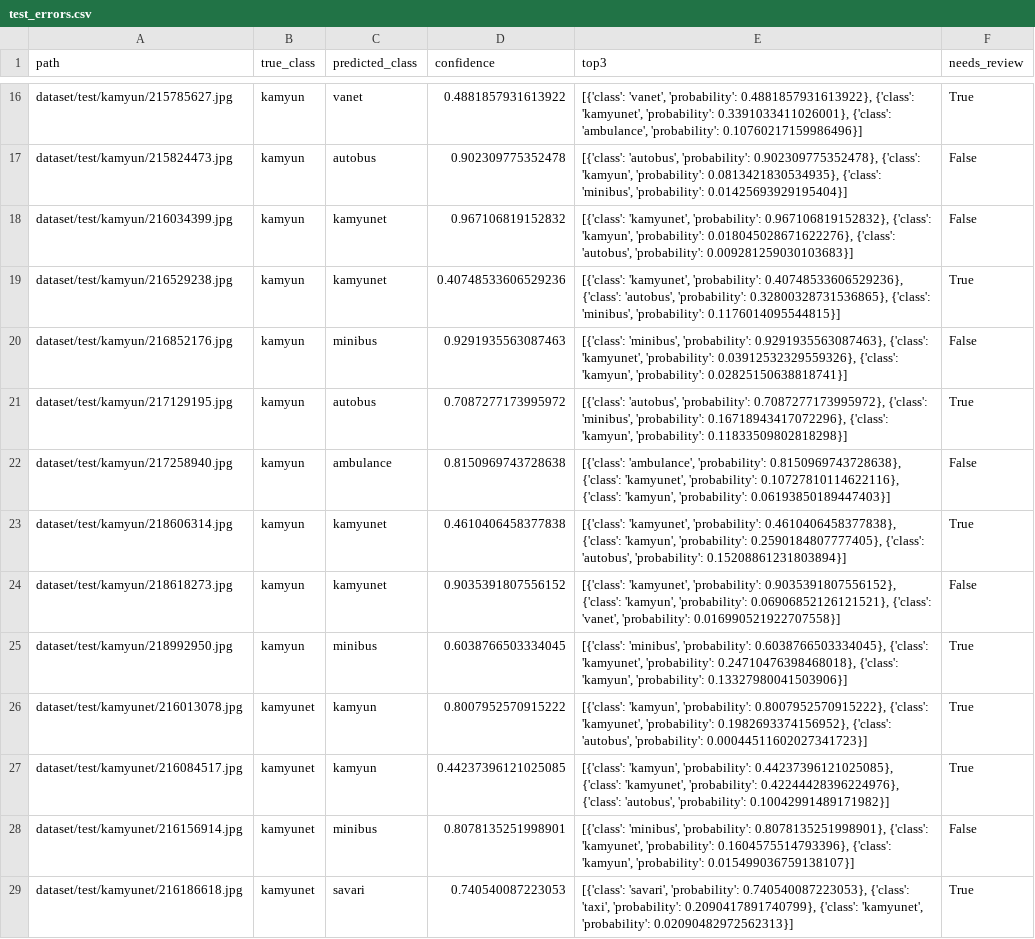
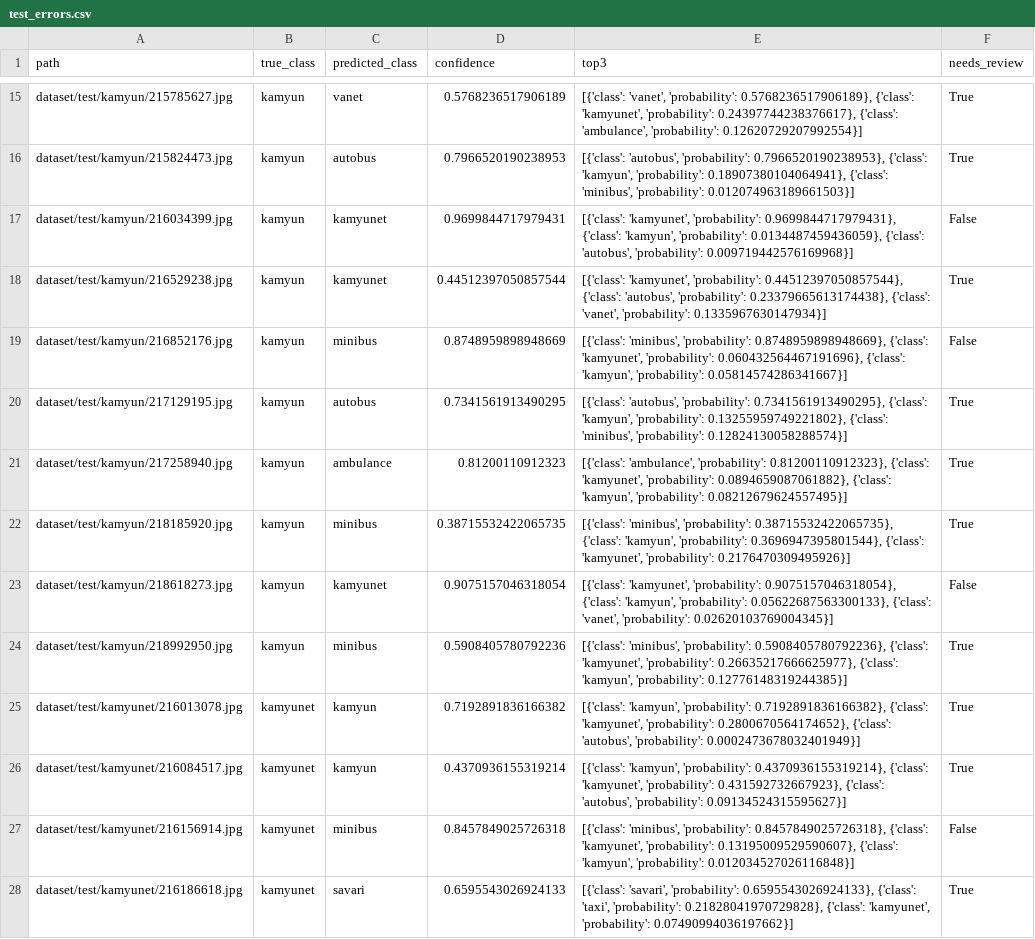
Before and after one commit to EbrahimNouri/TrafficVehicle, a CSV file: artifacts/results/test_errors.csv, drawn as a sheet; only a part is shown, gaps mark what is left out; addresses are those after the commit; the diff covers the shown part only; the diff names each change by its address in the sheet, - before the commit and + after, or states it on an @@ line.

```diff
--- a/artifacts/results/test_errors.csv
+++ b/artifacts/results/test_errors.csv
-D15 (confidence): 0.4881857931613922
+D15 (confidence): 0.5768236517906189
-E15 (top3): …'vanet', 'probability': 0.4881857931613922}, {'class': 'kamyunet', 'probability': 0.3391033411026001}, {'class': 'ambulance', 'probability': 0.10760217159986496}]
+E15 (top3): …'vanet', 'probability': 0.5768236517906189}, {'class': 'kamyunet', 'probability': 0.24397744238376617}, {'class': 'ambulance', 'probability': 0.12620729207992554}]
-D16 (confidence): 0.902309775352478
+D16 (confidence): 0.7966520190238953
-E16 (top3): …'autobus', 'probability': 0.902309775352478}, {'class': 'kamyun', 'probability': 0.0813421830534935}, {'class': 'minibus', 'probability': 0.01425693929195404}]
+E16 (top3): …'autobus', 'probability': 0.7966520190238953}, {'class': 'kamyun', 'probability': 0.18907380104064941}, {'class': 'minibus', 'probability': 0.012074963189661503}]
-F16 (needs_review): False
+F16 (needs_review): True
-D17 (confidence): 0.967106819152832
+D17 (confidence): 0.9699844717979431
-E17 (top3): …'kamyunet', 'probability': 0.967106819152832}, {'class': 'kamyun', 'probability': 0.018045028671622276}, {'class': 'autobus', 'probability': 0.009281259030103683}]
+E17 (top3): …'kamyunet', 'probability': 0.9699844717979431}, {'class': 'kamyun', 'probability': 0.0134487459436059}, {'class': 'autobus', 'probability': 0.009719442576169968}]
-D18 (confidence): 0.40748533606529236
+D18 (confidence): 0.44512397050857544
-E18 (top3): …'kamyunet', 'probability': 0.40748533606529236}, {'class': 'autobus', 'probability': 0.32800328731536865}, {'class': 'minibus', 'probability': 0.1176014095544815}]
+E18 (top3): …'kamyunet', 'probability': 0.44512397050857544}, {'class': 'autobus', 'probability': 0.23379665613174438}, {'class': 'vanet', 'probability': 0.1335967630147934}]
-D19 (confidence): 0.9291935563087463
+D19 (confidence): 0.8748959898948669
-E19 (top3): …'minibus', 'probability': 0.9291935563087463}, {'class': 'kamyunet', 'probability': 0.03912532329559326}, {'class': 'kamyun', 'probability': 0.02825150638818741}]
+E19 (top3): …'minibus', 'probability': 0.8748959898948669}, {'class': 'kamyunet', 'probability': 0.060432564467191696}, {'class': 'kamyun', 'probability': 0.05814574286341667}]
-D20 (confidence): 0.7087277173995972
+D20 (confidence): 0.7341561913490295
-E20 (top3): …'autobus', 'probability': 0.7087277173995972}, {'class': 'minibus', 'probability': 0.16718943417072296}, {'class': 'kamyun', 'probability': 0.11833509802818298}]
+E20 (top3): …'autobus', 'probability': 0.7341561913490295}, {'class': 'kamyun', 'probability': 0.13255959749221802}, {'class': 'minibus', 'probability': 0.12824130058288574}]
-D21 (confidence): 0.8150969743728638
+D21 (confidence): 0.81200110912323
-E21 (top3): …'ambulance', 'probability': 0.8150969743728638}, {'class': 'kamyunet', 'probability': 0.10727810114622116}, {'class': 'kamyun', 'probability': 0.06193850189447403}]
+E21 (top3): …'ambulance', 'probability': 0.81200110912323}, {'class': 'kamyunet', 'probability': 0.0894659087061882}, {'class': 'kamyun', 'probability': 0.08212679624557495}]
-F21 (needs_review): False
+F21 (needs_review): True
-A22 (path): dataset/test/kamyun/218606314.jpg
+A22 (path): dataset/test/kamyun/218185920.jpg
-C22 (predicted_class): kamyunet
+C22 (predicted_class): minibus
-D22 (confidence): 0.4610406458377838
+D22 (confidence): 0.38715532422065735
-E22 (top3): [{'class': 'kamyunet', 'probability': 0.4610406458377838}, {'class': 'kamyun', 'probability': 0.2590184807777405}, {'class': 'autobus', 'probability': 0.15208861231803894}]
+E22 (top3): [{'class': 'minibus', 'probability': 0.38715532422065735}, {'class': 'kamyun', 'probability': 0.3696947395801544}, {'class': 'kamyunet', 'probability': 0.2176470309495926}]
-D23 (confidence): 0.9035391807556152
+D23 (confidence): 0.9075157046318054
-E23 (top3): …'kamyunet', 'probability': 0.9035391807556152}, {'class': 'kamyun', 'probability': 0.06906852126121521}, {'class': 'vanet', 'probability': 0.016990521922707558}]
+E23 (top3): …'kamyunet', 'probability': 0.9075157046318054}, {'class': 'kamyun', 'probability': 0.05622687563300133}, {'class': 'vanet', 'probability': 0.02620103769004345}]
-D24 (confidence): 0.6038766503334045
+D24 (confidence): 0.5908405780792236
-E24 (top3): …'minibus', 'probability': 0.6038766503334045}, {'class': 'kamyunet', 'probability': 0.24710476398468018}, {'class': 'kamyun', 'probability': 0.13327980041503906}]
+E24 (top3): …'minibus', 'probability': 0.5908405780792236}, {'class': 'kamyunet', 'probability': 0.26635217666625977}, {'class': 'kamyun', 'probability': 0.12776148319244385}]
-D25 (confidence): 0.8007952570915222
+D25 (confidence): 0.7192891836166382
-E25 (top3): …'kamyun', 'probability': 0.8007952570915222}, {'class': 'kamyunet', 'probability': 0.1982693374156952}, {'class': 'autobus', 'probability': 0.00044511602027341723}]
+E25 (top3): …'kamyun', 'probability': 0.7192891836166382}, {'class': 'kamyunet', 'probability': 0.2800670564174652}, {'class': 'autobus', 'probability': 0.0002473678032401949}]
-D26 (confidence): 0.44237396121025085
+D26 (confidence): 0.4370936155319214
-E26 (top3): …'kamyun', 'probability': 0.44237396121025085}, {'class': 'kamyunet', 'probability': 0.42244428396224976}, {'class': 'autobus', 'probability': 0.10042991489171982}]
+E26 (top3): …'kamyun', 'probability': 0.4370936155319214}, {'class': 'kamyunet', 'probability': 0.431592732667923}, {'class': 'autobus', 'probability': 0.09134524315595627}]
-D27 (confidence): 0.8078135251998901
+D27 (confidence): 0.8457849025726318
-E27 (top3): …'minibus', 'probability': 0.8078135251998901}, {'class': 'kamyunet', 'probability': 0.1604575514793396}, {'class': 'kamyun', 'probability': 0.015499036759138107}]
+E27 (top3): …'minibus', 'probability': 0.8457849025726318}, {'class': 'kamyunet', 'probability': 0.13195009529590607}, {'class': 'kamyun', 'probability': 0.012034527026116848}]
-D28 (confidence): 0.740540087223053
+D28 (confidence): 0.6595543026924133
-E28 (top3): …'savari', 'probability': 0.740540087223053}, {'class': 'taxi', 'probability': 0.2090417891740799}, {'class': 'kamyunet', 'probability': 0.02090482972562313}]
+E28 (top3): …'savari', 'probability': 0.6595543026924133}, {'class': 'taxi', 'probability': 0.21828041970729828}, {'class': 'kamyunet', 'probability': 0.07490994036197662}]
```
Also changed, not shown: 3 added rows, 4 removed rows and 54 edited cells elsewhere in this file, artifacts/results/all_models_test/per_model/avg_pool.csv, artifacts/results/all_models_test/per_model/dropout_0_3.csv, 44 other files.
